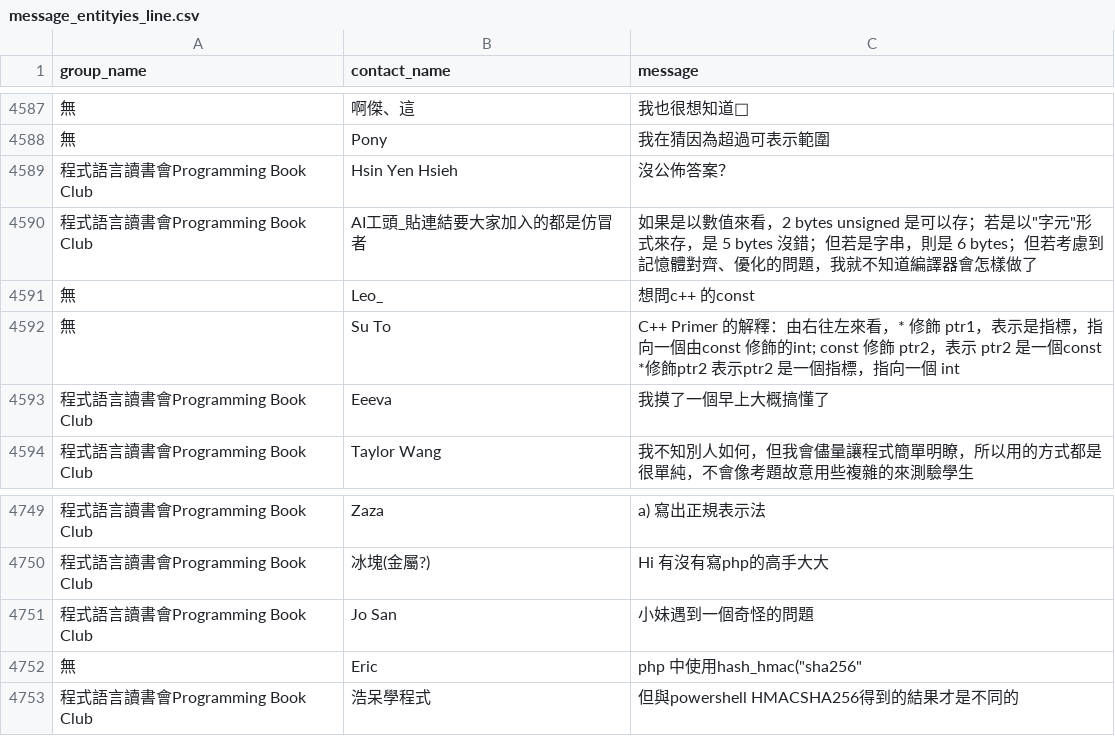
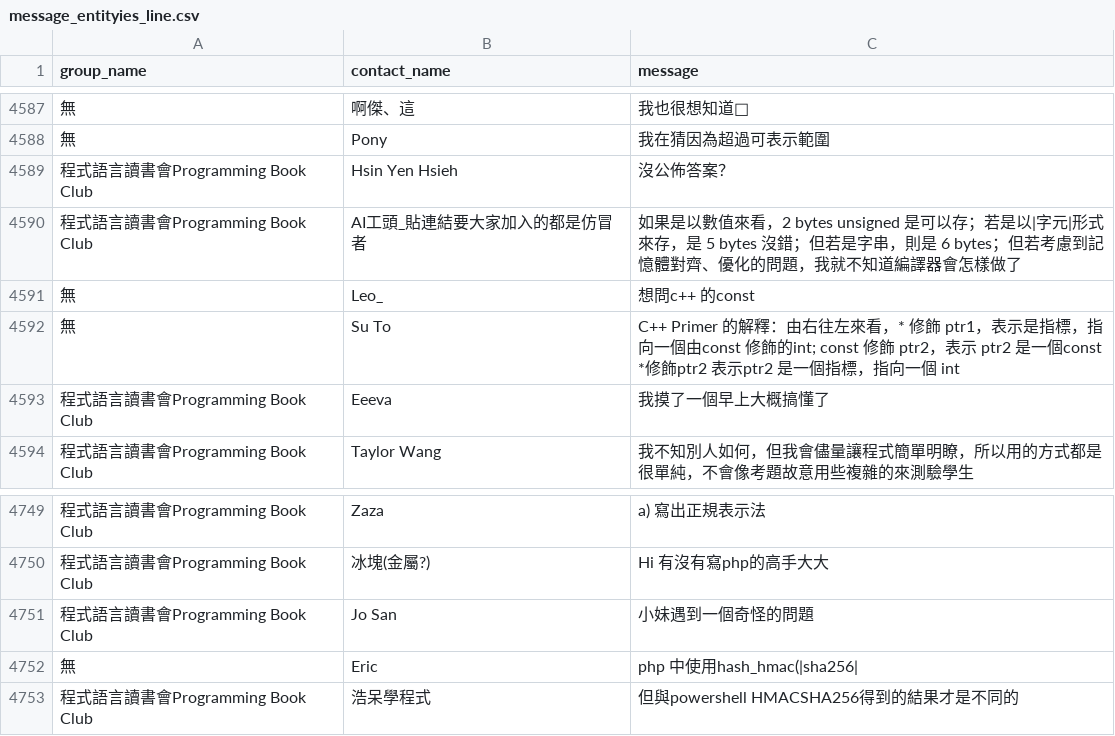
Before and after one commit to TedYeh/user_system-goal-generator, a CSV file: goal_generation/data/csv/message_entityies_line.csv, drawn as a sheet; only a part is shown, gaps mark what is left out; the diff covers the shown part only; the diff names each change by its address in the sheet, - before the commit and + after, or states it on an @@ line.

```diff
--- a/goal_generation/data/csv/message_entityies_line.csv
+++ b/goal_generation/data/csv/message_entityies_line.csv
-C4590 (message): …；若是以"字元"形式來存…
+C4590 (message): …；若是以|字元|形式來存…
-C4752 (message): php 中使用hash_hmac("sha256"
+C4752 (message): php 中使用hash_hmac(|sha256|
```
Also changed, not shown: 13 edited cells elsewhere in this file, 3 other files.
